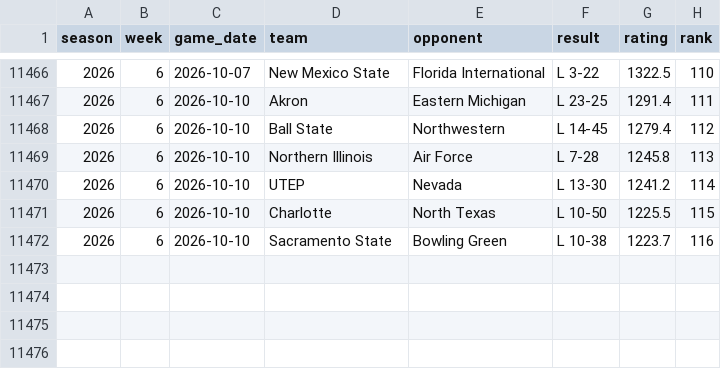
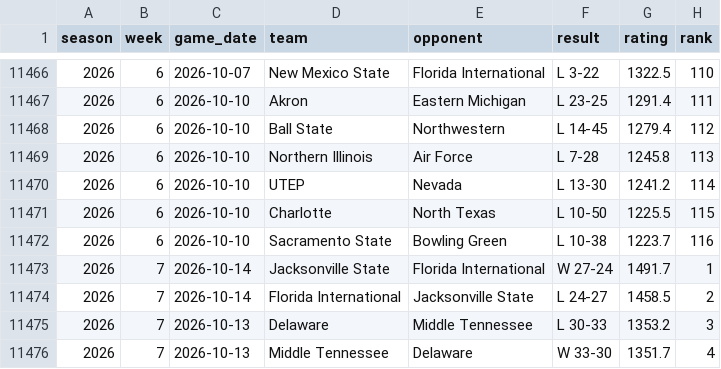
Before and after one commit to brandon-keck/cfb-rankings, a CSV file: data/elo_ratings_weekly.csv, drawn as a sheet; only a part is shown, gaps mark what is left out.

```diff
--- a/data/elo_ratings_weekly.csv
+++ b/data/elo_ratings_weekly.csv
@@ -11472 +11472,5 @@ season,week,game_date,team,opponent,result,rating,rank
 2026,6,2026-10-10,Sacramento State,Bowling Green,L 10-38,1223.7,116
+2026,7,2026-10-14,Jacksonville State,Florida International,W 27-24,1491.7,1
+2026,7,2026-10-14,Florida International,Jacksonville State,L 24-27,1458.5,2
+2026,7,2026-10-13,Delaware,Middle Tennessee,L 30-33,1353.2,3
+2026,7,2026-10-13,Middle Tennessee,Delaware,W 33-30,1351.7,4
```
Also changed, not shown: data/backtest_predictions.csv, data/elo_full_field_weekly.csv, 4 other files.
